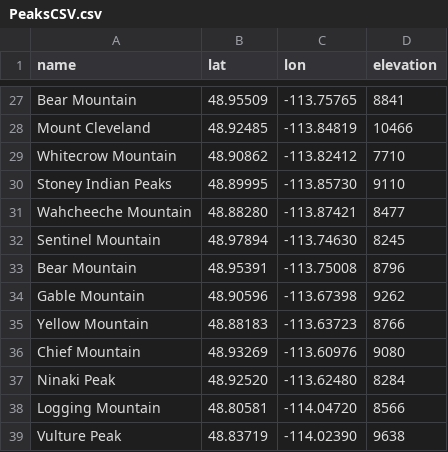
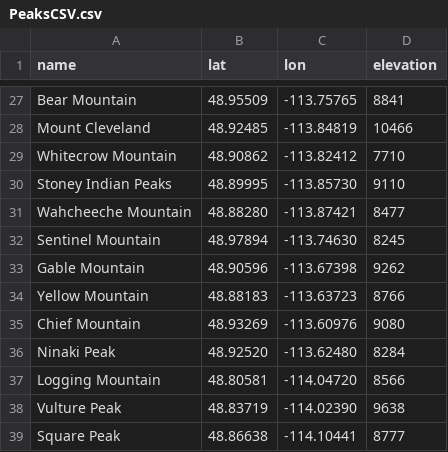
Before and after one commit to amerorchis/glacier_daily, a CSV file: peak/PeaksCSV.csv, drawn as a sheet; only a part is shown, gaps mark what is left out; the shorter side is filled out with more unchanged rows.

Commit message:
Rotate peaks evenly and correct mismatched Wikipedia data
The daily peak was drawn with random.choice seeded on the date. The
seeding itself was sound, but drawing with replacement meant ~22 peaks
went unshown in a given year while others repeated up to 6 times, with
gaps between repeats reaching 1506 days.

Replace it with a seeded shuffle: each cycle of len(peaks) days gets its
own shuffled order, indexed by the day's offset. Every peak now appears
exactly once per cycle. Selection stays deterministic per date, so the
hourly and daily runs still agree.

Alongside that, correct several errors in the peak data:

- PeaksCSV.csv listed Bear Mountain twice (8841 and 8796 ft), giving it
  double the frequency of every other peak. Wikipedia's article confirms
  8841 ft at coordinates matching that row, so the 8796 row is dropped.

- Four peaks had their CSV spelling corrected without the matching update
  to peaks_wikipedia.json. Since _get_peak_summary matches on exact name,
  Mount Henkel, Amphitheater Mountain, Curly Bear Mountain and Mount
  Phillips were silently showing no summary at all.

- Four peaks were linked to articles about something else entirely, and
  Bear Mountain's summary described Curly Bear Mountain, 39 km away.
  Verifying by coordinate instead of title found the right articles for
  Bear Mountain, Ninaki Peak and Huckleberry Mountain; Chief Lodgepole
  Peak has no article, so its link is cleared and its (accurate) summary
  kept. Ninaki's summary also claimed the name means "chief" -- it refers
  to the war chief's wife.

- Mount Gould, Triple Divide Peak and Mount Ellsworth stored
  disambiguation pages rather than articles. Repointed to the real ones,
  which let Mount Ellsworth's placeholder summary be replaced with the
  naming detail its own article carried.

The root cause was verify_article accepting a match on a Montana mention
OR a coordinate match. Nearly every Glacier peak article mentions
Montana, so the coordinate check never gated anything and any plausible
search hit passed. Coordinates now decide when the article has them.

Peak data files are resolved relative to the module rather than the
working directory, and the stale metadata block and peaks_no_wikipedia
listing are brought back in sync.

```diff
--- a/peak/PeaksCSV.csv
+++ b/peak/PeaksCSV.csv
@@ -32,3 +32,2 @@ Wahcheeche Mountain,48.88280,-113.87421,8477
 Sentinel Mountain,48.97894,-113.74630,8245
-Bear Mountain,48.95391,-113.75008,8796
 Gable Mountain,48.90596,-113.67398,9262
```
Also changed, not shown: peak/peaks_no_wikipedia.csv, 4 other files.
